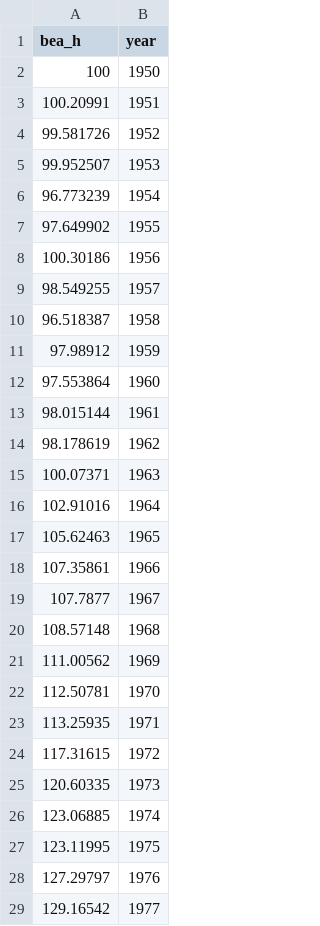
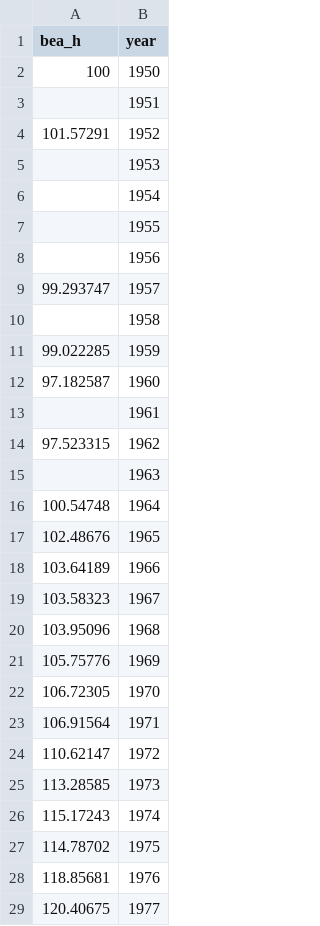
Before and after one commit to dvollrath/GrowthEcon, a CSV file: assets/figure/fig_H_USA.csv, drawn as a sheet; only a part is shown; the diff covers the shown part only.

```diff
--- a/assets/figure/fig_H_USA.csv
+++ b/assets/figure/fig_H_USA.csv
@@ -2,28 +2,28 @@ bea_h,year
 100,1950
-100.20991,1951
-99.581726,1952
-99.952507,1953
-96.773239,1954
-97.649902,1955
-100.30186,1956
-98.549255,1957
-96.518387,1958
-97.98912,1959
-97.553864,1960
-98.015144,1961
-98.178619,1962
-100.07371,1963
-102.91016,1964
-105.62463,1965
-107.35861,1966
-107.7877,1967
-108.57148,1968
-111.00562,1969
-112.50781,1970
-113.25935,1971
-117.31615,1972
-120.60335,1973
-123.06885,1974
-123.11995,1975
-127.29797,1976
-129.16542,1977
+,1951
+101.57291,1952
+,1953
+,1954
+,1955
+,1956
+99.293747,1957
+,1958
+99.022285,1959
+97.182587,1960
+,1961
+97.523315,1962
+,1963
+100.54748,1964
+102.48676,1965
+103.64189,1966
+103.58323,1967
+103.95096,1968
+105.75776,1969
+106.72305,1970
+106.91564,1971
+110.62147,1972
+113.28585,1973
+115.17243,1974
+114.78702,1975
+118.85681,1976
+120.40675,1977
```
Also changed, not shown: 39 edited cells elsewhere in this file, assets/figure/fig_H_growth_USA.csv, assets/figure/fig_bea_resid_pc.csv, 25 other files.
